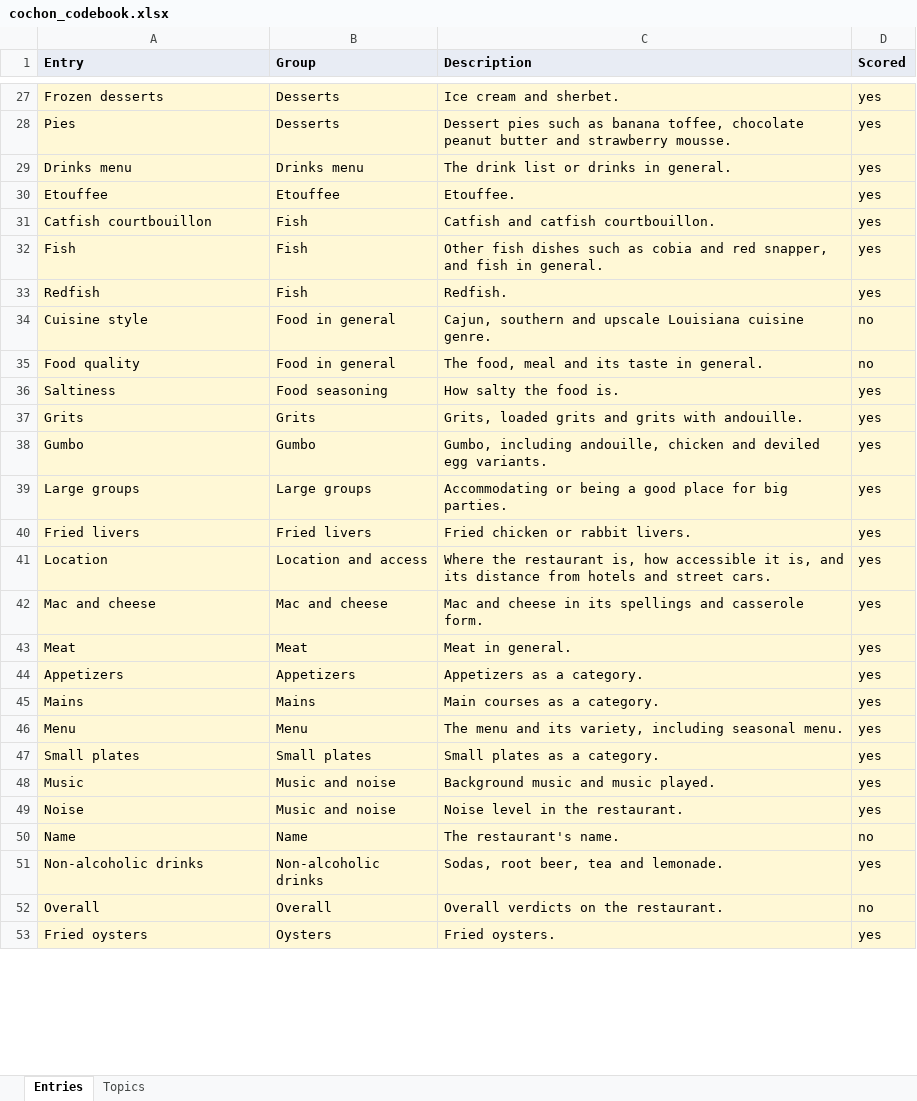
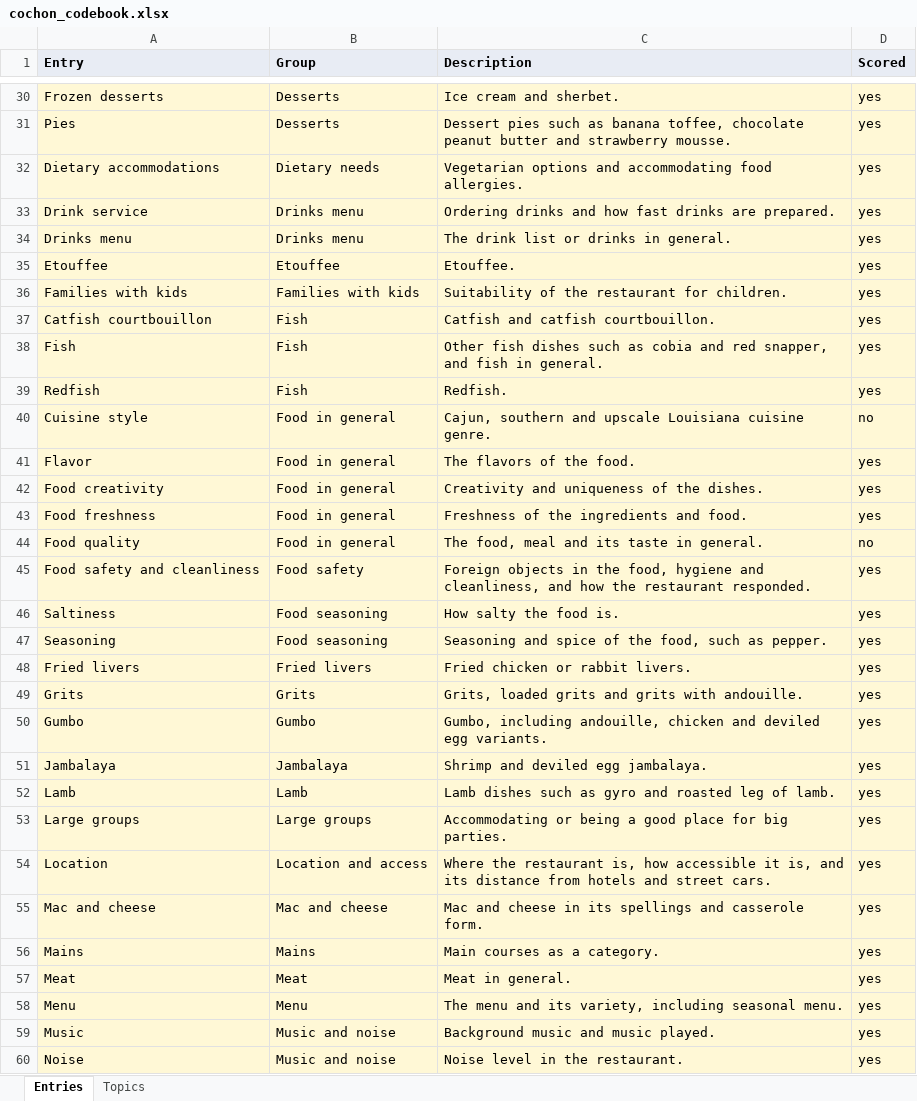
Before and after one commit to joshdkang/Gist, an Excel workbook: src/evals/cochon_codebook.xlsx, sheet Entries, drawn as a sheet; only a part is shown, gaps mark what is left out; the shorter side is filled out with more unchanged rows; values as stored, in another font and other column widths than the file's, no borders; the diff covers the shown part only; the diff names each change by its address in the sheet, - before the commit and + after, or states it on an @@ line.

```diff
--- a/src/evals/cochon_codebook.xlsx (sheet Entries)
+++ b/src/evals/cochon_codebook.xlsx (sheet Entries)
+row 32: Dietary accommodations | Dietary needs | Vegetarian options and accommodating food allergies. | yes
+row 33: Drink service | Drinks menu | Ordering drinks and how fast drinks are prepared. | yes
+row 36: Families with kids | Families with kids | Suitability of the restaurant for children. | yes
+row 41: Flavor | Food in general | The flavors of the food. | yes
+row 42: Food creativity | Food in general | Creativity and uniqueness of the dishes. | yes
+row 43: Food freshness | Food in general | Freshness of the ingredients and food. | yes
+row 45: Food safety and cleanliness | Food safety | Foreign objects in the food, hygiene and cleanliness, and how the restaurant responded. | yes
+row 47: Seasoning | Food seasoning | Seasoning and spice of the food, such as pepper. | yes
@@ row 40 moved to row 48: Fried livers @@
@@ row 72 moved to row 51: Jambalaya @@
+row 52: Lamb | Lamb | Lamb dishes such as gyro and roasted leg of lamb. | yes
@@ row 45 moved to row 56: Mains @@
@@ row 44 moved to row 3: Appetizers @@
@@ row 47 moved to row 90: Small plates @@
```
Also changed, not shown: 8 added rows and 3 moved rows elsewhere in this sheet, sheet Topics, src/evals/npr_codebook.xlsx.
